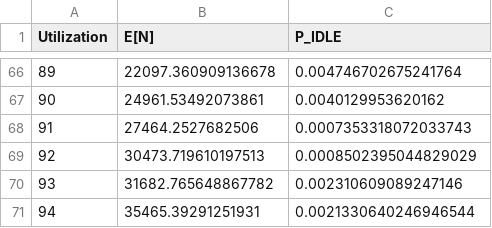
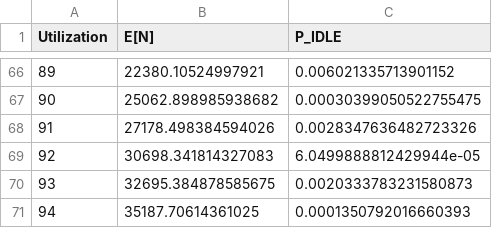
Before and after one commit to RyEggGit/Networking-Labs, a CSV file: simulation_results.csv, drawn as a sheet; only a part is shown, gaps mark what is left out; the diff covers the shown part only.

```diff
--- a/simulation_results.csv
+++ b/simulation_results.csv
@@ -66,6 +66,6 @@ Utilization,E[N],P_IDLE
-89,22097.360909136678,0.004746702675241764
-90,24961.53492073861,0.0040129953620162
-91,27464.2527682506,0.0007353318072033743
-92,30473.719610197513,0.0008502395044829029
-93,31682.765648867782,0.002310609089247146
-94,35465.39291251931,0.0021330640246946544
+89,22380.10524997921,0.006021335713901152
+90,25062.898985938682,0.00030399050522755475
+91,27178.498384594026,0.0028347636482723326
+92,30698.341814327083,6.0499888812429944e-05
+93,32695.384878585675,0.0020333783231580873
+94,35187.70614361025,0.0001350792016660393
```
Also changed, not shown: 128 edited cells elsewhere in this file, 1 other file.
